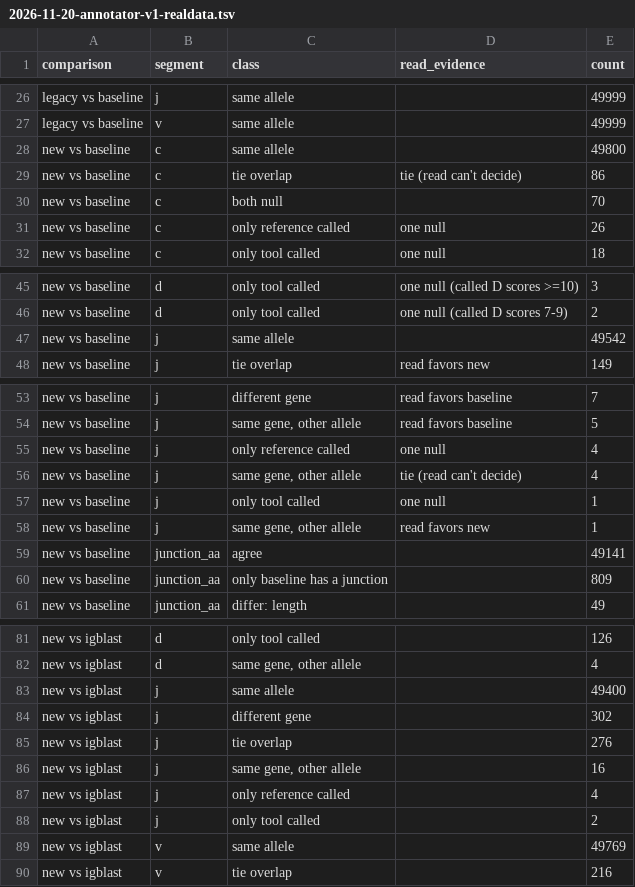
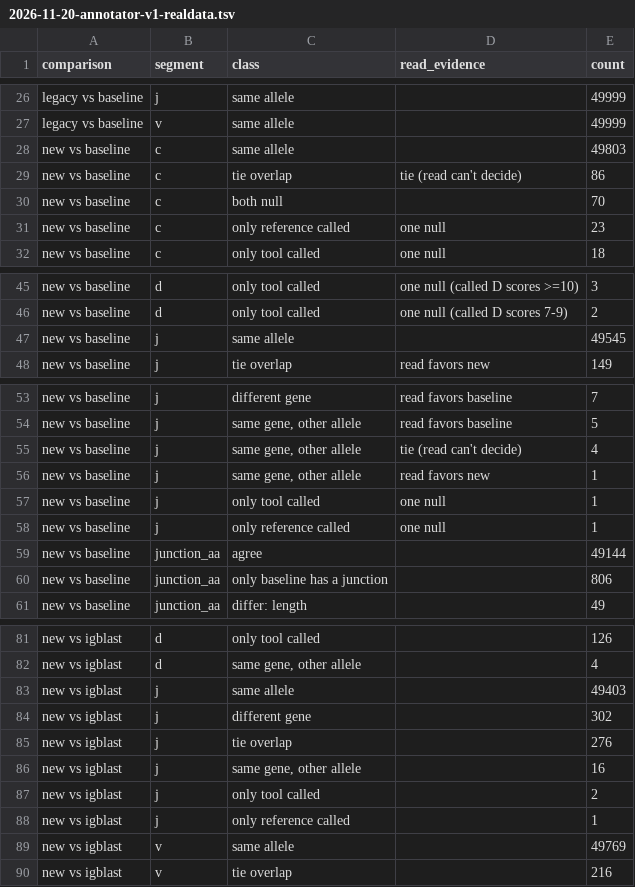
Before and after one commit to brineylab/abstar, a TSV file: docs/superpowers/benchmarks/2026-11-20-annotator-v1-realdata.tsv, drawn as a sheet; only a part is shown, gaps mark what is left out; the diff covers the shown part only.

```diff
--- a/docs/superpowers/benchmarks/2026-11-20-annotator-v1-realdata.tsv
+++ b/docs/superpowers/benchmarks/2026-11-20-annotator-v1-realdata.tsv
@@ -27,6 +27,6 @@ legacy vs baseline	j	same allele		49999
 legacy vs baseline	v	same allele		49999
-new vs baseline	c	same allele		49800
+new vs baseline	c	same allele		49803
 new vs baseline	c	tie overlap	tie (read can't decide)	86
 new vs baseline	c	both null		70
-new vs baseline	c	only reference called	one null	26
+new vs baseline	c	only reference called	one null	23
 new vs baseline	c	only tool called	one null	18
@@ -46,3 +46,3 @@ new vs baseline	d	only tool called	one null (called D scores >=10)	3
 new vs baseline	d	only tool called	one null (called D scores 7-9)	2
-new vs baseline	j	same allele		49542
+new vs baseline	j	same allele		49545
 new vs baseline	j	tie overlap	read favors new	149
@@ -54,8 +54,8 @@ new vs baseline	j	different gene	read favors baseline	7
 new vs baseline	j	same gene, other allele	read favors baseline	5
-new vs baseline	j	only reference called	one null	4
 new vs baseline	j	same gene, other allele	tie (read can't decide)	4
+new vs baseline	j	same gene, other allele	read favors new	1
 new vs baseline	j	only tool called	one null	1
-new vs baseline	j	same gene, other allele	read favors new	1
-new vs baseline	junction_aa	agree		49141
-new vs baseline	junction_aa	only baseline has a junction		809
+new vs baseline	j	only reference called	one null	1
+new vs baseline	junction_aa	agree		49144
+new vs baseline	junction_aa	only baseline has a junction		806
 new vs baseline	junction_aa	differ: length		49
@@ -82,3 +82,3 @@ new vs igblast	d	only tool called		126
 new vs igblast	d	same gene, other allele		4
-new vs igblast	j	same allele		49400
+new vs igblast	j	same allele		49403
 new vs igblast	j	different gene		302
@@ -86,4 +86,4 @@ new vs igblast	j	tie overlap		276
 new vs igblast	j	same gene, other allele		16
-new vs igblast	j	only reference called		4
 new vs igblast	j	only tool called		2
+new vs igblast	j	only reference called		1
 new vs igblast	v	same allele		49769
```
Also changed, not shown: 1 moved row elsewhere in this file, docs/superpowers/benchmarks/2026-11-20-annotator-v1-accuracy.tsv, docs/superpowers/benchmarks/2026-11-20-annotator-v1-conventions.tsv, 4 other files.
